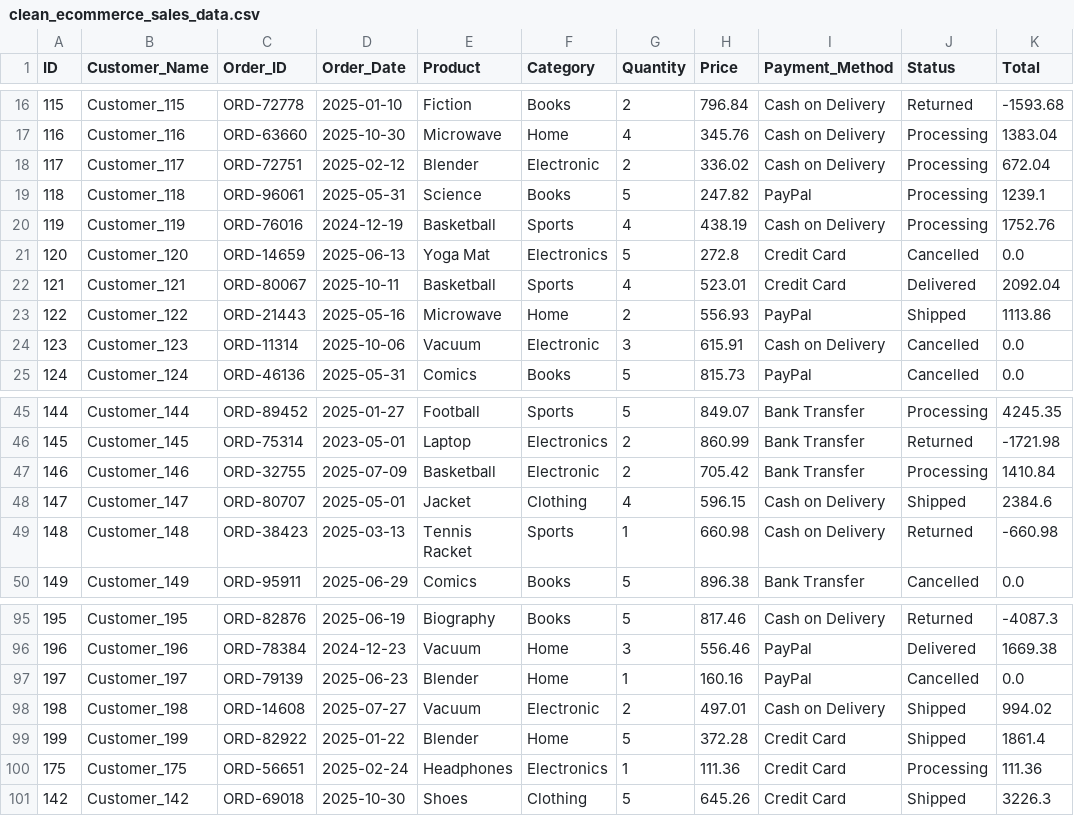
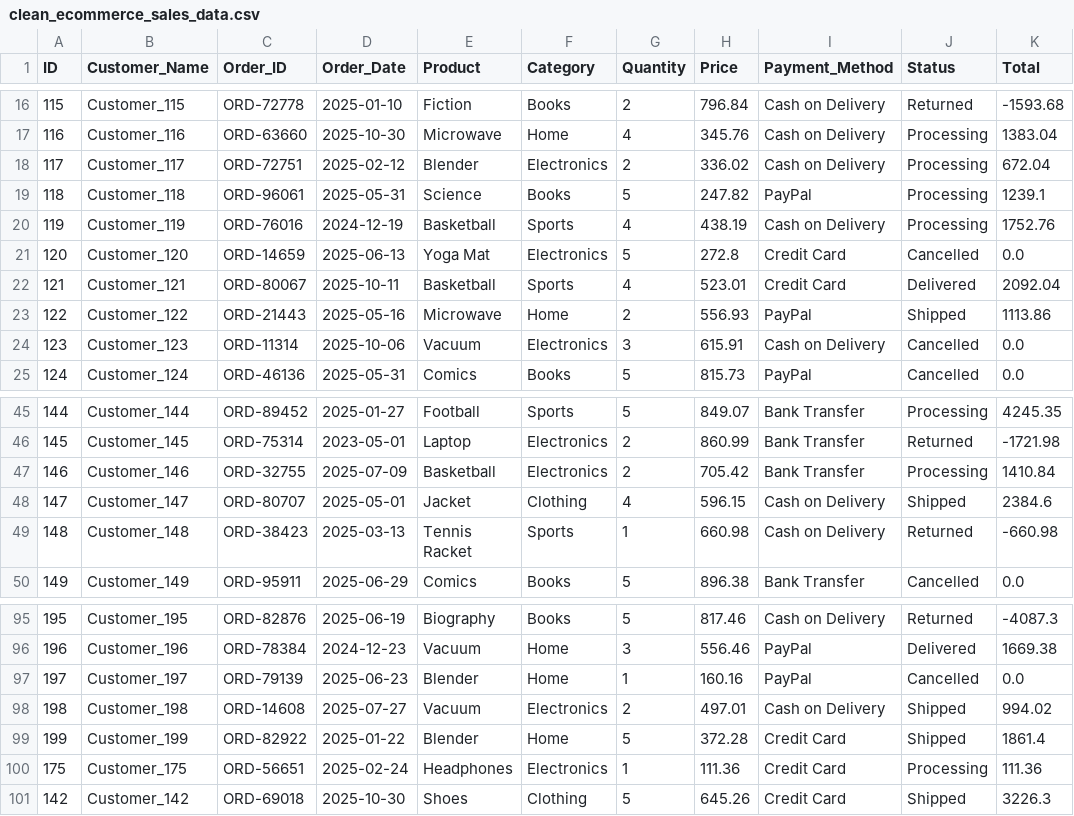
Before and after one commit to rottiiibakarr/Capstone_Project_Data_Cleaning, a CSV file: Portfolio_E-Commerce_Sales/data_clean/clean_ecommerce_sales_data.csv, drawn as a sheet; only a part is shown, gaps mark what is left out.

```diff
--- a/Portfolio_E-Commerce_Sales/data_clean/clean_ecommerce_sales_data.csv
+++ b/Portfolio_E-Commerce_Sales/data_clean/clean_ecommerce_sales_data.csv
@@ -17,3 +17,3 @@ ID,Customer_Name,Order_ID,Order_Date,Product,Category,Quantity,Price,Payment_Met
 116,Customer_116,ORD-63660,2025-10-30,Microwave,Home,4,345.76,Cash on Delivery,Processing,1383.04
-117,Customer_117,ORD-72751,2025-02-12,Blender,Electronic,2,336.02,Cash on Delivery,Processing,672.04
+117,Customer_117,ORD-72751,2025-02-12,Blender,Electronics,2,336.02,Cash on Delivery,Processing,672.04
 118,Customer_118,ORD-96061,2025-05-31,Science,Books,5,247.82,PayPal,Processing,1239.1
@@ -23,3 +23,3 @@ ID,Customer_Name,Order_ID,Order_Date,Product,Category,Quantity,Price,Payment_Met
 122,Customer_122,ORD-21443,2025-05-16,Microwave,Home,2,556.93,PayPal,Shipped,1113.86
-123,Customer_123,ORD-11314,2025-10-06,Vacuum,Electronic,3,615.91,Cash on Delivery,Cancelled,0.0
+123,Customer_123,ORD-11314,2025-10-06,Vacuum,Electronics,3,615.91,Cash on Delivery,Cancelled,0.0
 124,Customer_124,ORD-46136,2025-05-31,Comics,Books,5,815.73,PayPal,Cancelled,0.0
@@ -46,3 +46,3 @@ ID,Customer_Name,Order_ID,Order_Date,Product,Category,Quantity,Price,Payment_Met
 145,Customer_145,ORD-75314,2023-05-01,Laptop,Electronics,2,860.99,Bank Transfer,Returned,-1721.98
-146,Customer_146,ORD-32755,2025-07-09,Basketball,Electronic,2,705.42,Bank Transfer,Processing,1410.84
+146,Customer_146,ORD-32755,2025-07-09,Basketball,Electronics,2,705.42,Bank Transfer,Processing,1410.84
 147,Customer_147,ORD-80707,2025-05-01,Jacket,Clothing,4,596.15,Cash on Delivery,Shipped,2384.6
@@ -97,3 +97,3 @@ ID,Customer_Name,Order_ID,Order_Date,Product,Category,Quantity,Price,Payment_Met
 197,Customer_197,ORD-79139,2025-06-23,Blender,Home,1,160.16,PayPal,Cancelled,0.0
-198,Customer_198,ORD-14608,2025-07-27,Vacuum,Electronic,2,497.01,Cash on Delivery,Shipped,994.02
+198,Customer_198,ORD-14608,2025-07-27,Vacuum,Electronics,2,497.01,Cash on Delivery,Shipped,994.02
 199,Customer_199,ORD-82922,2025-01-22,Blender,Home,5,372.28,Credit Card,Shipped,1861.4
```
Also changed, not shown: 1 other file.
